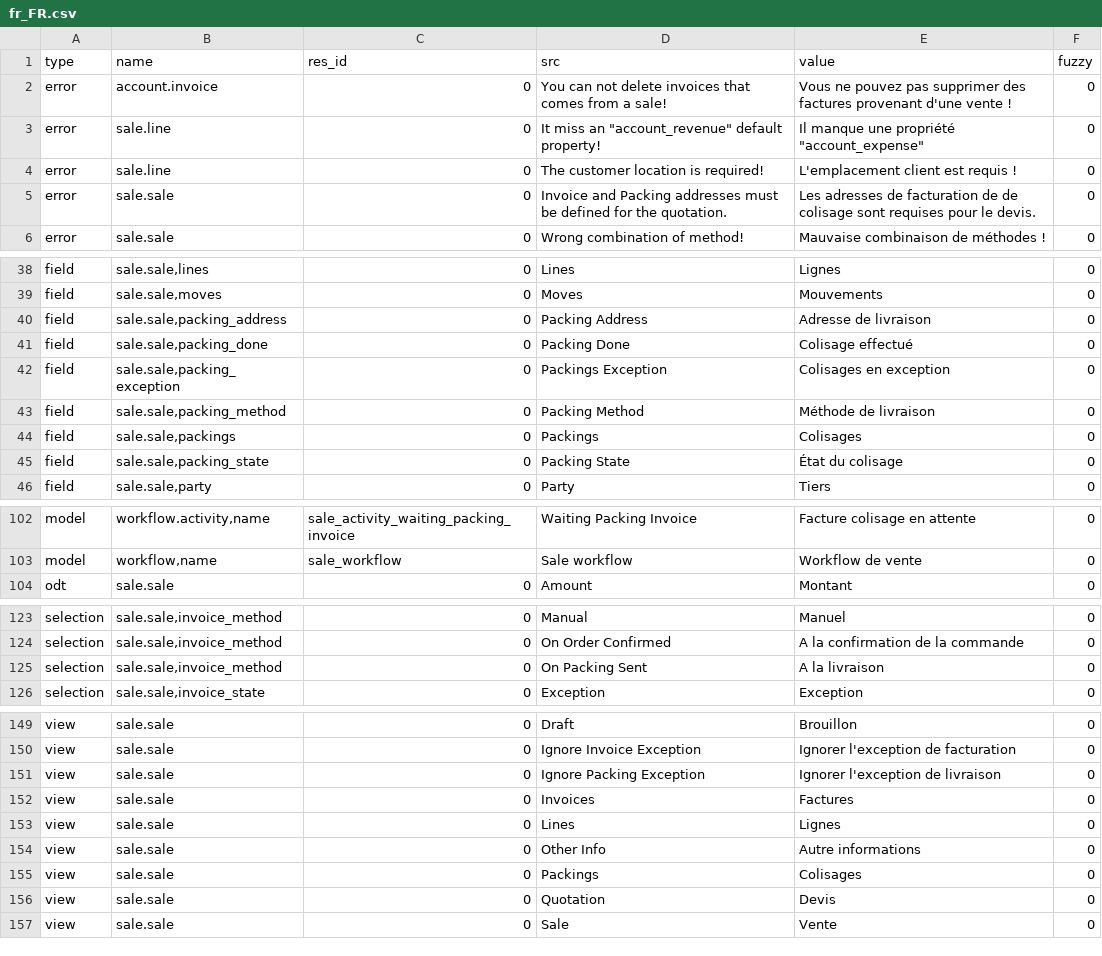
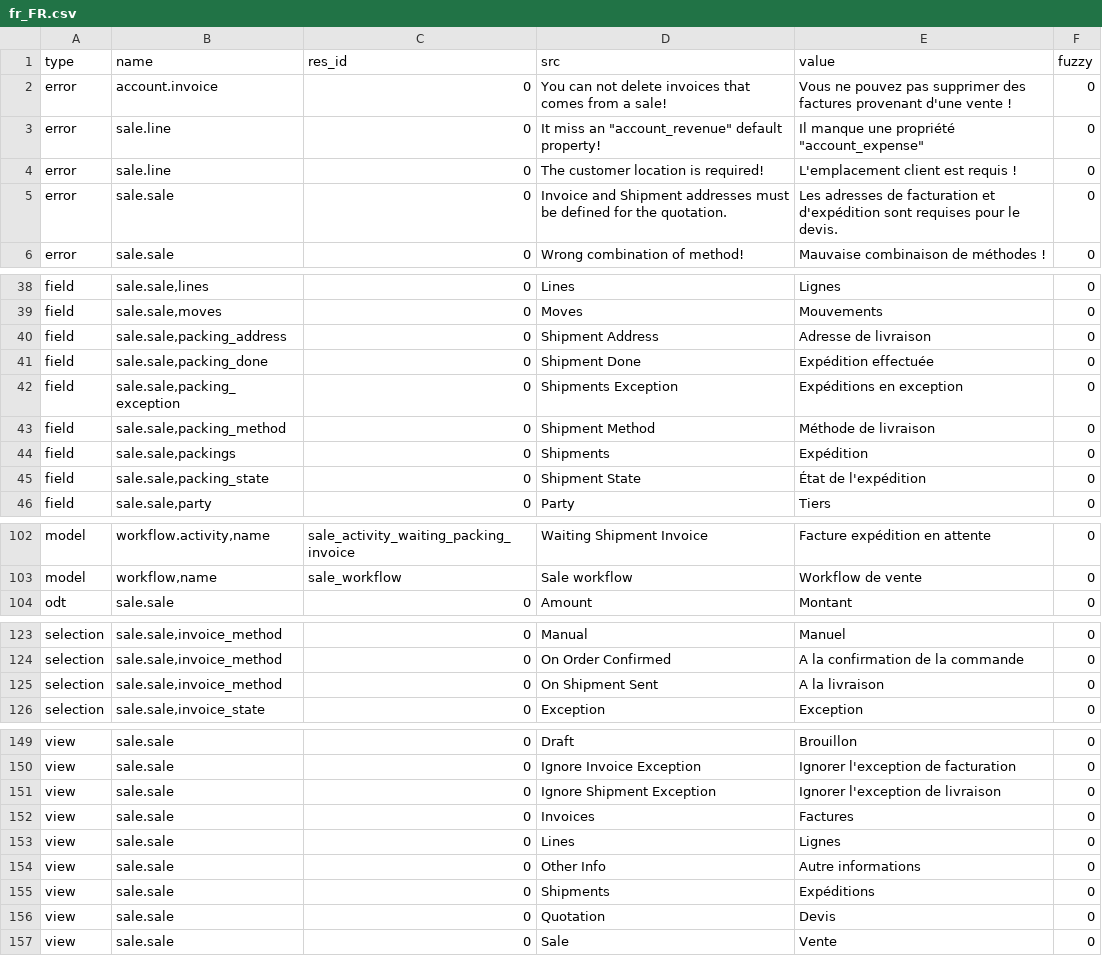
Before and after one commit to bala4901/sale, a CSV file: fr_FR.csv, drawn as a sheet; only a part is shown, gaps mark what is left out; the diff covers the shown part only; the diff names each change by its address in the sheet, - before the commit and + after, or states it on an @@ line.

```diff
--- a/fr_FR.csv
+++ b/fr_FR.csv
-D5 (src): Invoice and Packing addresses must…
+D5 (src): Invoice and Shipment addresses must…
-E5 (value): …de facturation de de colisage sont requises…
+E5 (value): …de facturation et d'expédition sont requises…
-D40 (src): Packing Address
+D40 (src): Shipment Address
-D41 (src): Packing Done
+D41 (src): Shipment Done
-E41 (value): Colisage effectué
+E41 (value): Expédition effectuée
-D42 (src): Packings Exception
+D42 (src): Shipments Exception
-E42 (value): Colisages en exception
+E42 (value): Expéditions en exception
-D43 (src): Packing Method
+D43 (src): Shipment Method
-D44 (src): Packings
+D44 (src): Shipments
-E44 (value): Colisages
+E44 (value): Expédition
-D45 (src): Packing State
+D45 (src): Shipment State
-E45 (value): État du colisage
+E45 (value): État de l'expédition
-D102 (src): Waiting Packing Invoice
+D102 (src): Waiting Shipment Invoice
-E102 (value): Facture colisage en attente
+E102 (value): Facture expédition en attente
-D125 (src): On Packing Sent
+D125 (src): On Shipment Sent
-D151 (src): Ignore Packing Exception
+D151 (src): Ignore Shipment Exception
-D155 (src): Packings
+D155 (src): Shipments
-E155 (value): Colisages
+E155 (value): Expéditions
```
Also changed, not shown: 32 edited cells elsewhere in this file.
